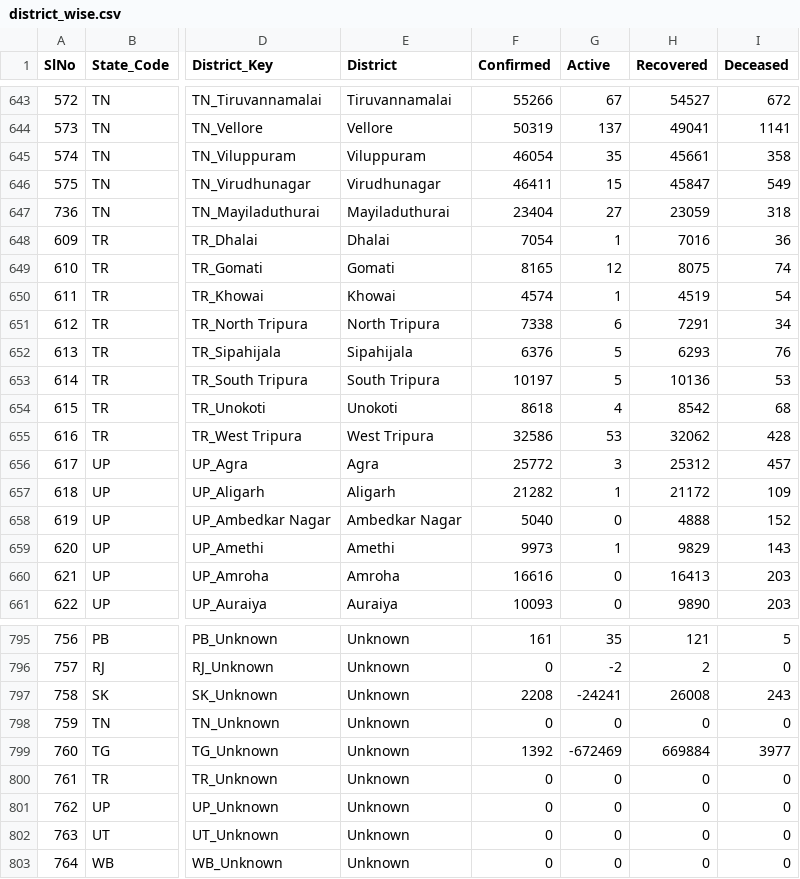
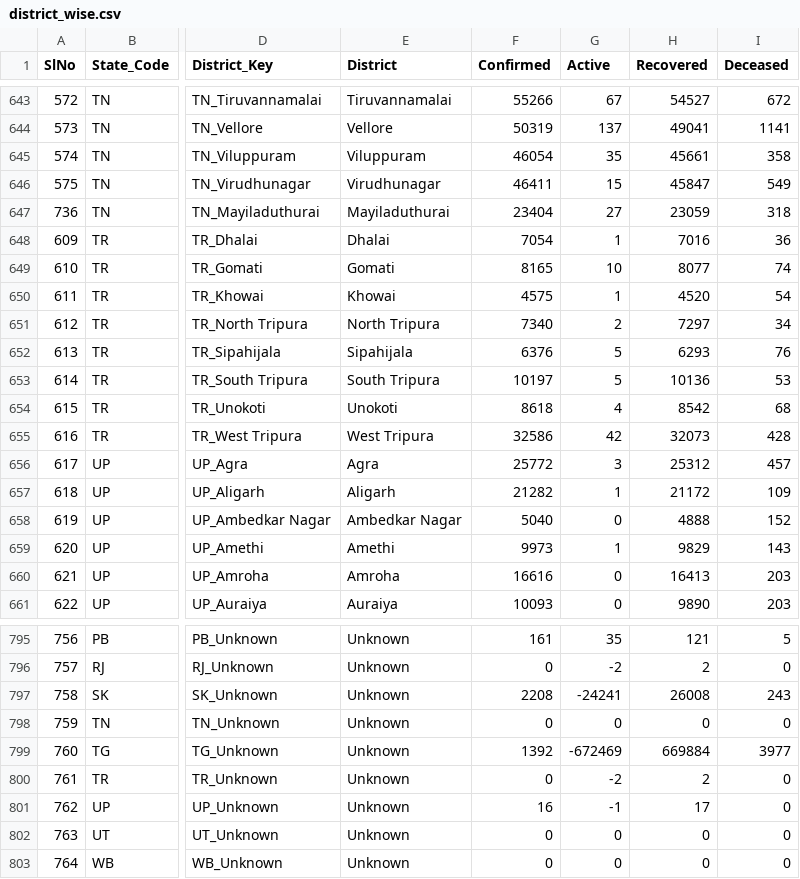
Before and after one commit to keshavashiya/covid19bharat_data, a CSV file: csv/latest/district_wise.csv, drawn as a sheet; only a part is shown, gaps mark what is left out; the diff names each change by its address in the sheet, - before the commit and + after, or states it on an @@ line.

```diff
--- a/csv/latest/district_wise.csv
+++ b/csv/latest/district_wise.csv
-G649 (Active): 12
+G649 (Active): 10
-H649 (Recovered): 8075
+H649 (Recovered): 8077
-F650 (Confirmed): 4574
+F650 (Confirmed): 4575
-H650 (Recovered): 4519
+H650 (Recovered): 4520
-F651 (Confirmed): 7338
+F651 (Confirmed): 7340
-G651 (Active): 6
+G651 (Active): 2
-H651 (Recovered): 7291
+H651 (Recovered): 7297
-G655 (Active): 53
+G655 (Active): 42
-H655 (Recovered): 32062
+H655 (Recovered): 32073
-G800 (Active): 0
+G800 (Active): -2
-H800 (Recovered): 0
+H800 (Recovered): 2
-F801 (Confirmed): 0
+F801 (Confirmed): 16
-G801 (Active): 0
+G801 (Active): -1
-H801 (Recovered): 0
+H801 (Recovered): 17
```
Also changed, not shown: csv/latest/raw_data36.csv, csv/latest/state_wise.csv, 17 other files.
